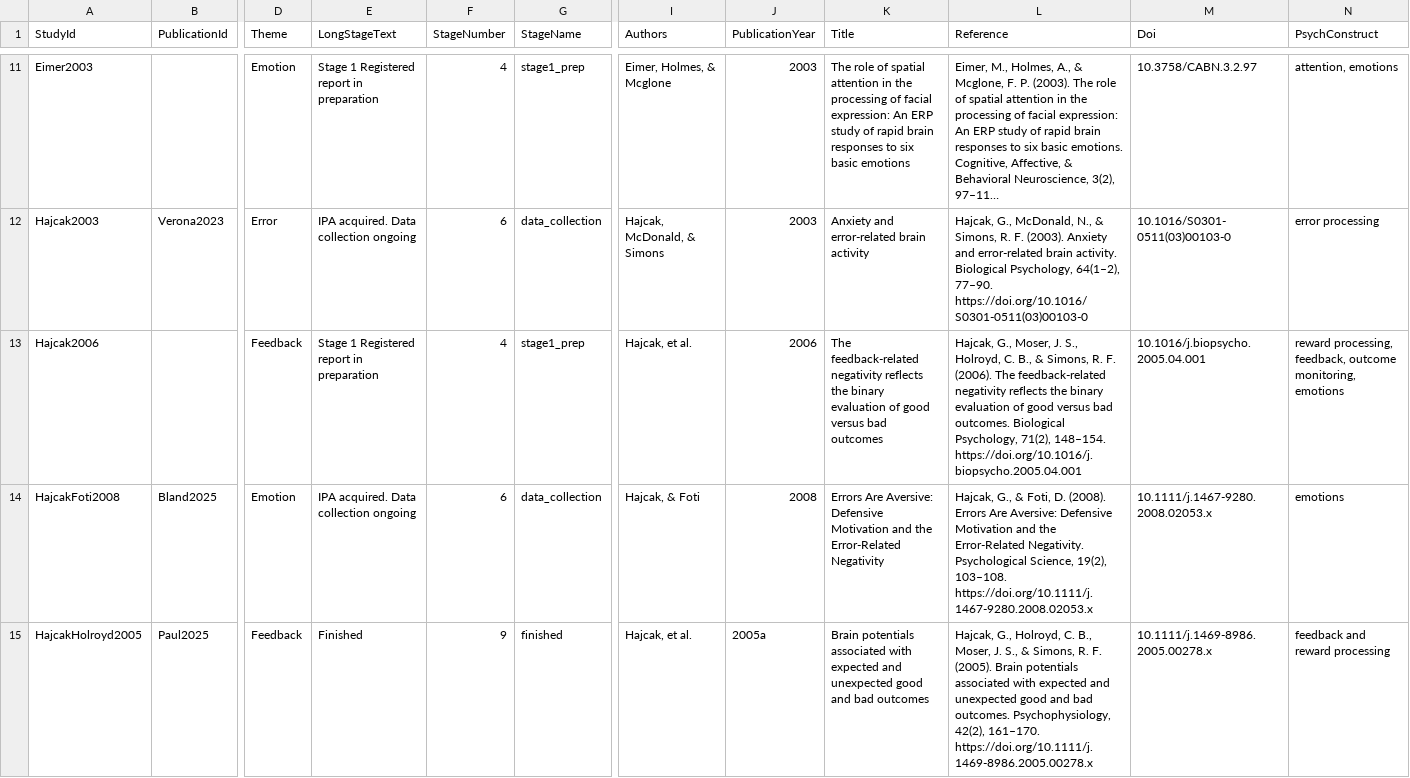
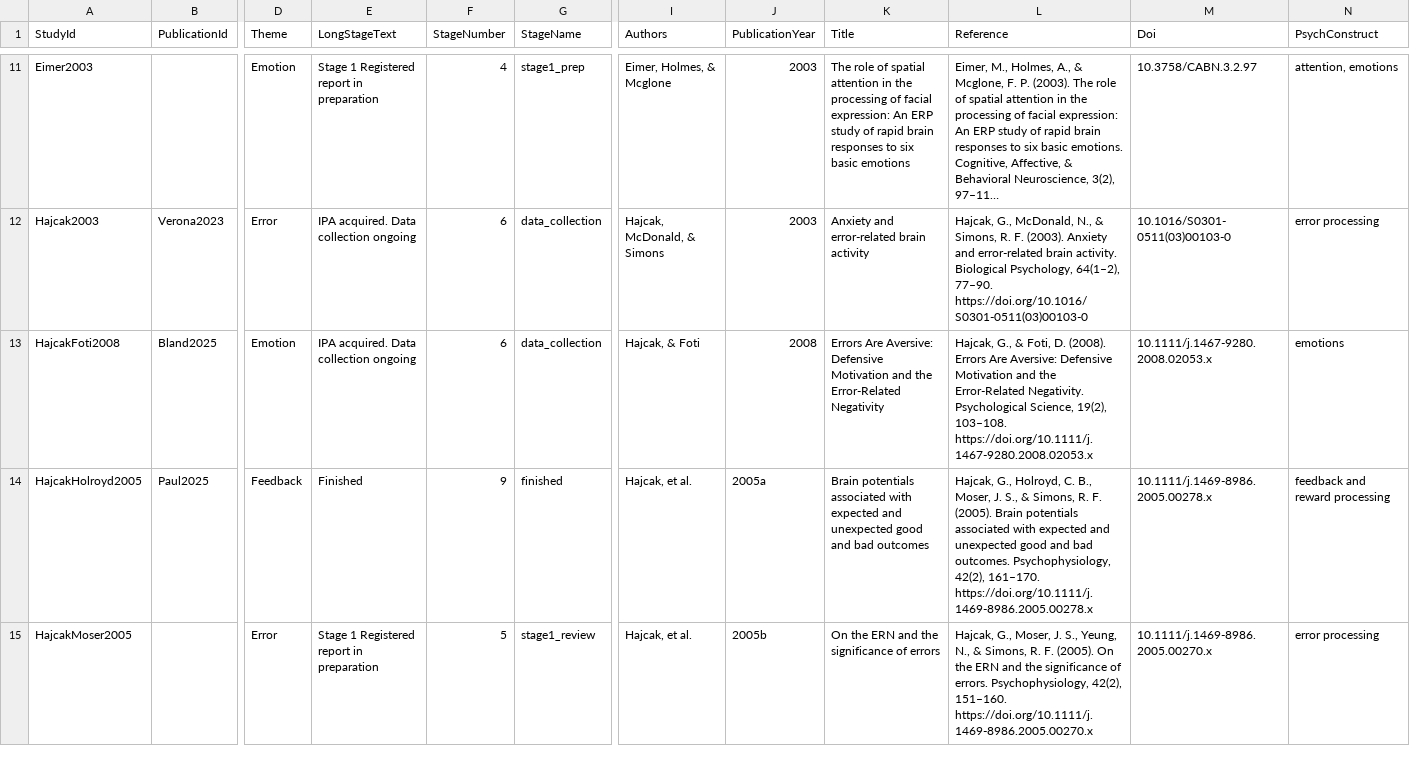
Before and after one commit to eegmanylabs/eegmanylabs-org, a TSV file: data/replications.tsv, drawn as a sheet; only a part is shown, gaps mark what is left out; the shorter side is filled out with more unchanged rows; long unchanged cells end in …; rows hold the shown columns only; the diff names each change by its address in the sheet, - before the commit and + after, or states it on an @@ line.

Commit message:
remove Hajack2006 replication

```diff
--- a/data/replications.tsv
+++ b/data/replications.tsv
-row 13: Hajcak2006 |  | Feedback | Stage 1 Registered report in preparation | 4 | stage1_prep | Hajcak, et al. | 2006 | The feedback-related negativity reflects the binary evaluation of good versus bad outcomes | Hajcak, G., Moser, J. S., Holroyd, C. B., & Simons, R. F. (2006). The feedback-related negativity reflects the binary evaluation of good versus bad outcomes. Biological Psychology, 71(2), 148–154. https://doi.org/10.1016/j.biopsycho.2005.04.001 | 10.1016/j.biopsycho.2005.04.001 | reward processing, feedback, outcome monitoring, emotions
```
